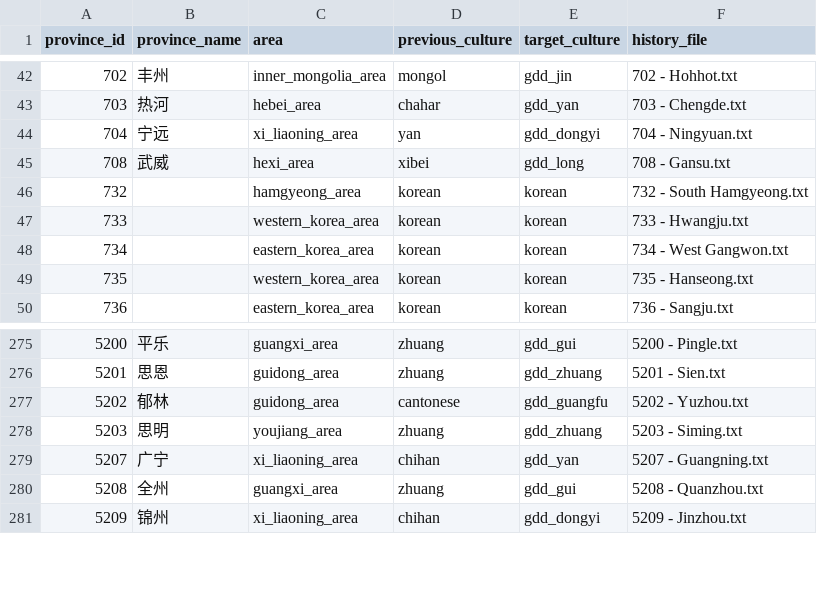
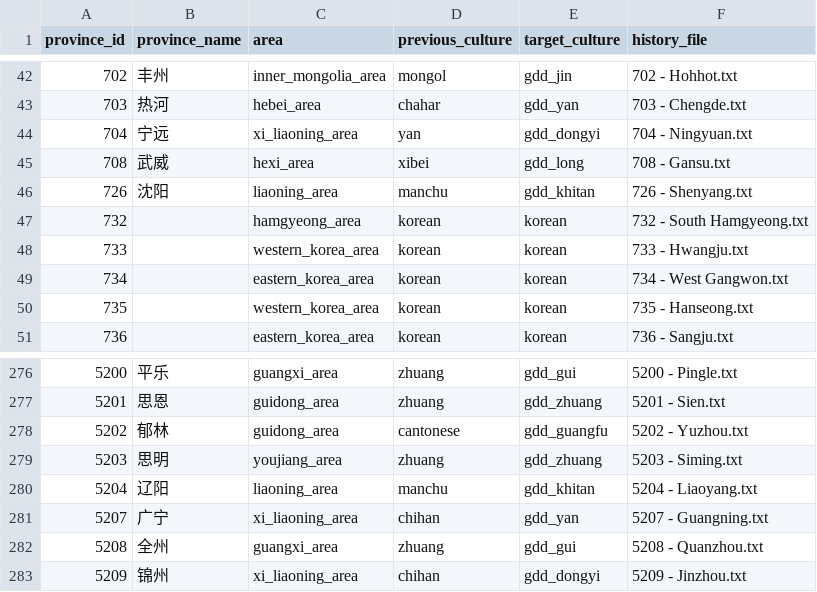
Before and after one commit to Aaronzhang11/EU4-Guangdong-Independent-Mod, a CSV file: planning/culture_overhaul/culture_assignment_manifest.csv, drawn as a sheet; only a part is shown, gaps mark what is left out.

```diff
--- a/planning/culture_overhaul/culture_assignment_manifest.csv
+++ b/planning/culture_overhaul/culture_assignment_manifest.csv
@@ -45,2 +45,3 @@
 708,武威,hexi_area,xibei,gdd_long,708 - Gansu.txt
+726,沈阳,liaoning_area,manchu,gdd_khitan,726 - Shenyang.txt
 732,,hamgyeong_area,korean,korean,732 - South Hamgyeong.txt
@@ -278,2 +279,3 @@
 5203,思明,youjiang_area,zhuang,gdd_zhuang,5203 - Siming.txt
+5204,辽阳,liaoning_area,manchu,gdd_khitan,5204 - Liaoyang.txt
 5207,广宁,xi_liaoning_area,chihan,gdd_yan,5207 - Guangning.txt
```
Also changed, not shown: planning/culture_overhaul/approved_province_culture_assignments.csv, 22 other files.
